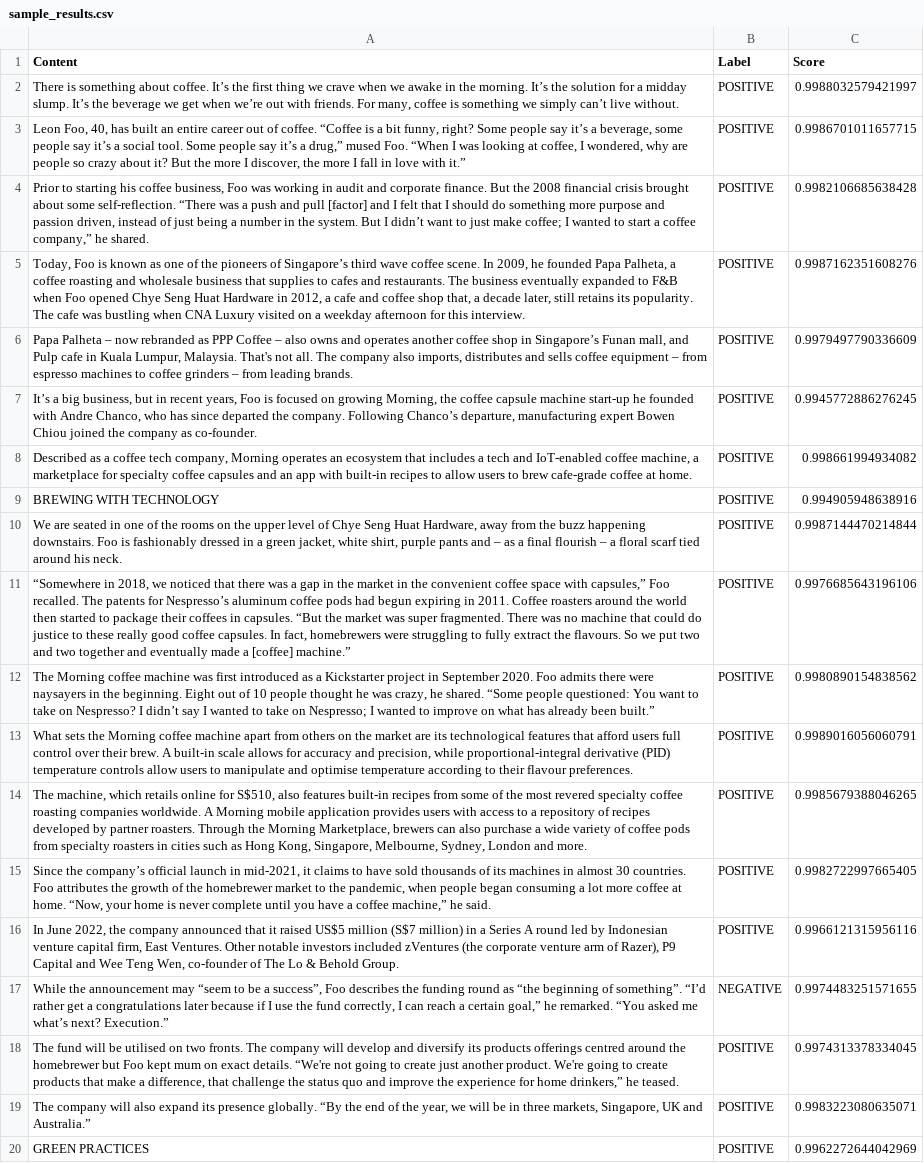
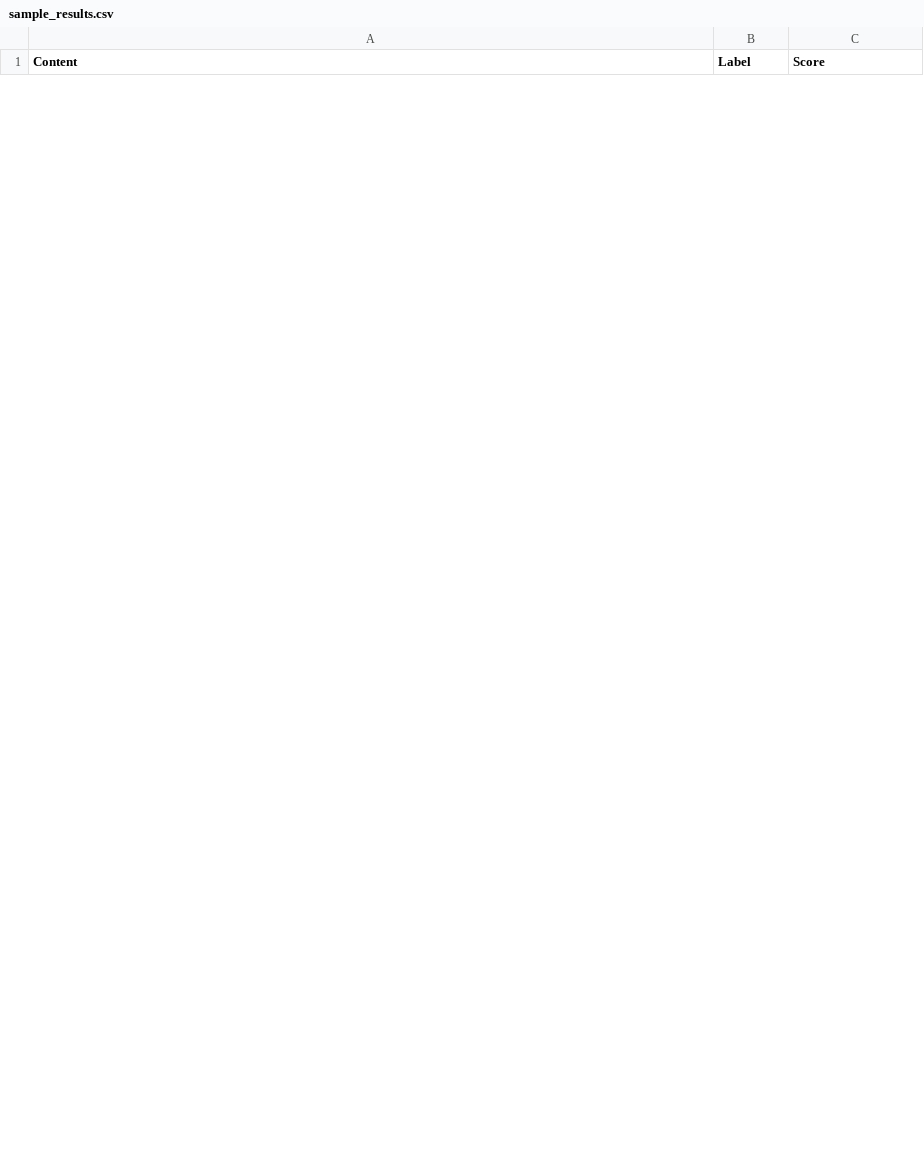
Before and after one commit to bloomspx/Chatterbox, a CSV file: data/sample_results.csv, drawn as a sheet; only a part is shown; the diff covers the shown part only.

```diff
--- a/data/sample_results.csv
+++ b/data/sample_results.csv
@@ -1,20 +1 @@
 Content,Label,Score
-"There is something about coffee. It’s the first thing we crave when we awake in the morning. It’s the solution for a midday slump. It’s the beverage we get when we’re out with friends. For many, coffee is something we simply can’t live without.",POSITIVE,0.9988032579421997
-"Leon Foo, 40, has built an entire career out of coffee. “Coffee is a bit funny, right? Some people say it’s a beverage, some people say it’s a social tool. Some people say it’s a drug,” mused Foo. “When I was looking at coffee, I wondered, why are people so crazy about it? But the more I discover, the more I fall in love with it.”",POSITIVE,0.9986701011657715
-"Prior to starting his coffee business, Foo was working in audit and corporate finance. But the 2008 financial crisis brought about some self-reflection. “There was a push and pull [factor] and I felt that I should do something more purpose and passion driven, instead of just being a number in the system. But I didn’t want to just make coffee; I wanted to start a coffee company,” he shared.",POSITIVE,0.9982106685638428
-"Today, Foo is known as one of the pioneers of Singapore’s third wave coffee scene. In 2009, he founded Papa Palheta, a coffee roasting and wholesale business that supplies to cafes and restaurants. The business eventually expanded to F&B when Foo opened Chye Seng Huat Hardware in 2012, a cafe and coffee shop that, a decade later, still retains its popularity. The cafe was bustling when CNA Luxury visited on a weekday afternoon for this interview.",POSITIVE,0.9987162351608276
-"Papa Palheta – now rebranded as PPP Coffee – also owns and operates another coffee shop in Singapore’s Funan mall, and Pulp cafe in Kuala Lumpur, Malaysia. That's not all. The company also imports, distributes and sells coffee equipment – from espresso machines to coffee grinders – from leading brands.",POSITIVE,0.9979497790336609
-"It’s a big business, but in recent years, Foo is focused on growing Morning, the coffee capsule machine start-up he founded with Andre Chanco, who has since departed the company. Following Chanco’s departure, manufacturing expert Bowen Chiou joined the company as co-founder.",POSITIVE,0.9945772886276245
-"Described as a coffee tech company, Morning operates an ecosystem that includes a tech and IoT-enabled coffee machine, a marketplace for specialty coffee capsules and an app with built-in recipes to allow users to brew cafe-grade coffee at home.",POSITIVE,0.998661994934082
-BREWING WITH TECHNOLOGY,POSITIVE,0.994905948638916
-"We are seated in one of the rooms on the upper level of Chye Seng Huat Hardware, away from the buzz happening downstairs. Foo is fashionably dressed in a green jacket, white shirt, purple pants and – as a final flourish – a floral scarf tied around his neck.",POSITIVE,0.9987144470214844
-"“Somewhere in 2018, we noticed that there was a gap in the market in the convenient coffee space with capsules,” Foo recalled. The patents for Nespresso’s aluminum coffee pods had begun expiring in 2011. Coffee roasters around the world then started to package their coffees in capsules. “But the market was super fragmented. There was no machine that could do justice to these really good coffee capsules. In fact, homebrewers were struggling to fully extract the flavours. So we put two and two together and eventually made a [coffee] machine.”",POSITIVE,0.9976685643196106
-"The Morning coffee machine was first introduced as a Kickstarter project in September 2020. Foo admits there were naysayers in the beginning. Eight out of 10 people thought he was crazy, he shared. “Some people questioned: You want to take on Nespresso? I didn’t say I wanted to take on Nespresso; I wanted to improve on what has already been built.”",POSITIVE,0.9980890154838562
-"What sets the Morning coffee machine apart from others on the market are its technological features that afford users full control over their brew. A built-in scale allows for accuracy and precision, while proportional-integral derivative (PID) temperature controls allow users to manipulate and optimise temperature according to their flavour preferences.",POSITIVE,0.9989016056060791
-"The machine, which retails online for S$510, also features built-in recipes from some of the most revered specialty coffee roasting companies worldwide. A Morning mobile application provides users with access to a repository of recipes developed by partner roasters. Through the Morning Marketplace, brewers can also purchase a wide variety of coffee pods from specialty roasters in cities such as Hong Kong, Singapore, Melbourne, Sydney, London and more.",POSITIVE,0.9985679388046265
-"Since the company’s official launch in mid-2021, it claims to have sold thousands of its machines in almost 30 countries. Foo attributes the growth of the homebrewer market to the pandemic, when people began consuming a lot more coffee at home. “Now, your home is never complete until you have a coffee machine,” he said.",POSITIVE,0.9982722997665405
-"In June 2022, the company announced that it raised US$5 million (S$7 million) in a Series A round led by Indonesian venture capital firm, East Ventures. Other notable investors included zVentures (the corporate venture arm of Razer), P9 Capital and Wee Teng Wen, co-founder of The Lo & Behold Group.",POSITIVE,0.9966121315956116
-"While the announcement may “seem to be a success”, Foo describes the funding round as “the beginning of something”. “I’d rather get a congratulations later because if I use the fund correctly, I can reach a certain goal,” he remarked. “You asked me what’s next? Execution.”",NEGATIVE,0.9974483251571655
-"The fund will be utilised on two fronts. The company will develop and diversify its products offerings centred around the homebrewer but Foo kept mum on exact details. “We're not going to create just another product. We're going to create products that make a difference, that challenge the status quo and improve the experience for home drinkers,” he teased.",POSITIVE,0.9974313378334045
-"The company will also expand its presence globally. “By the end of the year, we will be in three markets, Singapore, UK and Australia.”",POSITIVE,0.9983223080635071
-GREEN PRACTICES,POSITIVE,0.9962272644042969
```
Also changed, not shown: 3 added rows and 10 removed rows elsewhere in this file, data/news.csv, data/results.csv, 9 other files.
